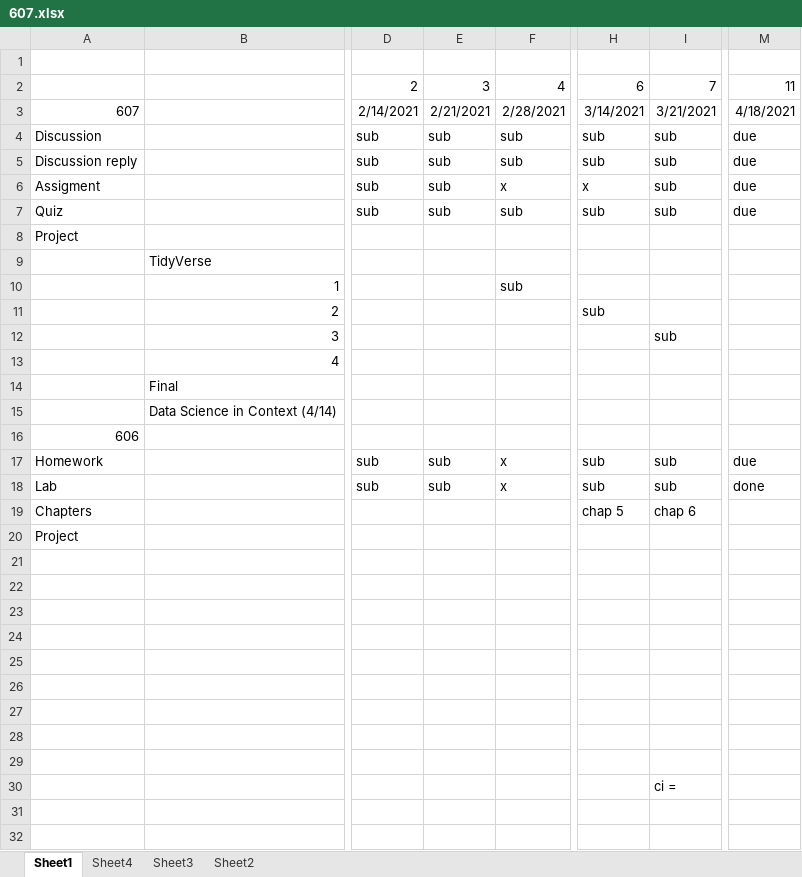
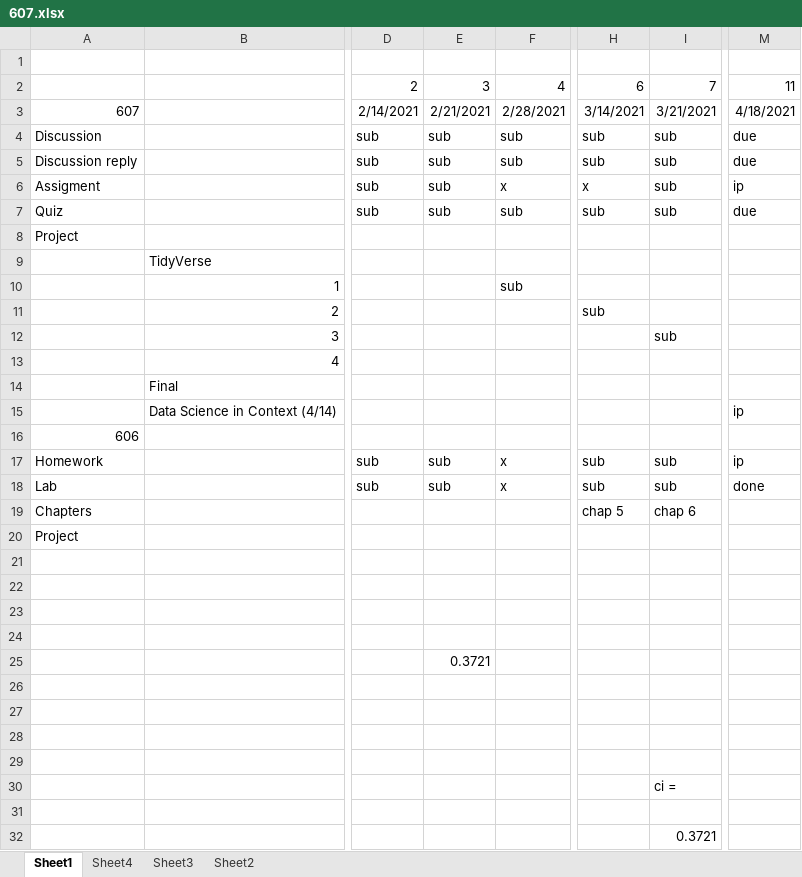
Before and after one commit to ericonsi/607_Assignment1, an Excel workbook: 607.xlsx, sheet Sheet1, drawn as a sheet; only a part is shown, gaps mark what is left out; values as stored, in another font and other column widths than the file's, no borders; conditional formats not drawn; the diff names each change by its address in the sheet, - before the commit and + after, or states it on an @@ line.

```diff
--- a/607.xlsx (sheet Sheet1)
+++ b/607.xlsx (sheet Sheet1)
-M6: due
+M6: ip
-M15: (empty)
+M15: ip
-M17: due
+M17: ip
-E25: (empty)
+E25: 0.3721
-I32: (empty)
+I32: 0.3721
```
Also changed, not shown: 8 other files.
